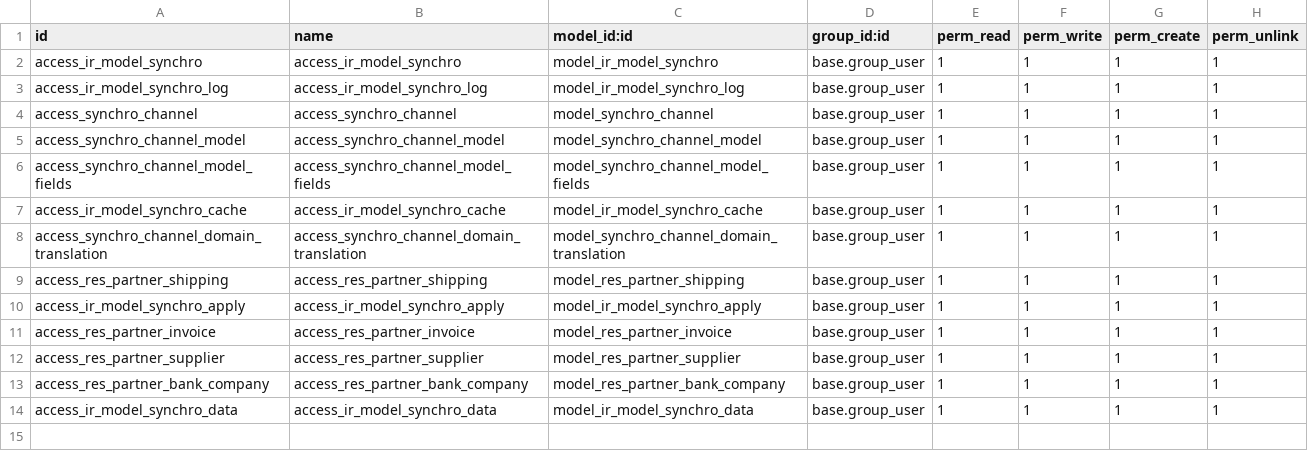
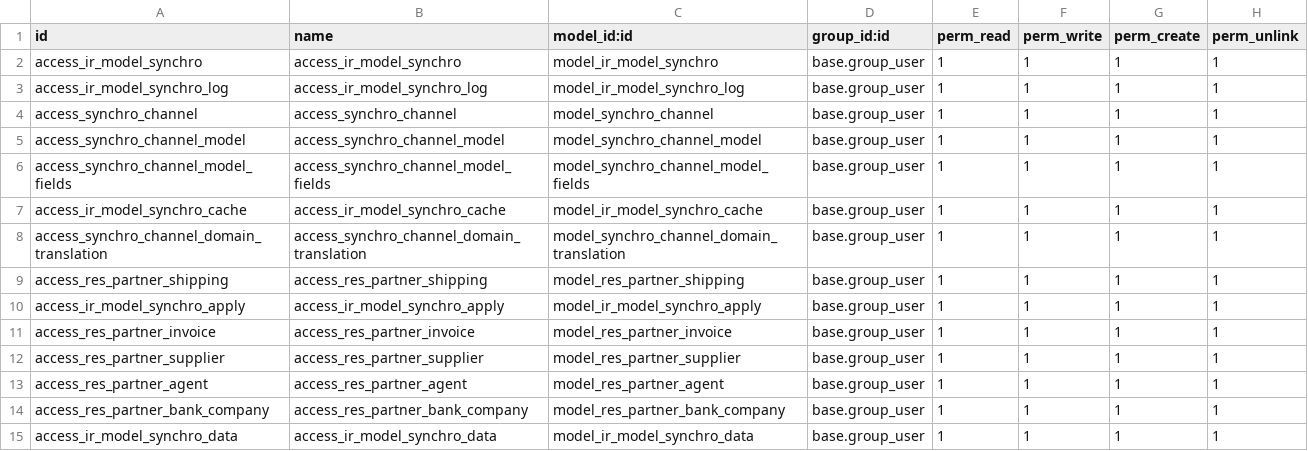
Before and after one commit to zeroincombenze/connector, a CSV file: universal_connector/security/ir.model.access.csv, drawn as a sheet; the diff names each change by its address in the sheet, - before the commit and + after, or states it on an @@ line.

```diff
--- a/universal_connector/security/ir.model.access.csv
+++ b/universal_connector/security/ir.model.access.csv
+row 13: access_res_partner_agent | access_res_partner_agent | model_res_partner_agent | base.group_user | 1 | 1 | 1 | 1
```
Also changed, not shown: 31 other files.
